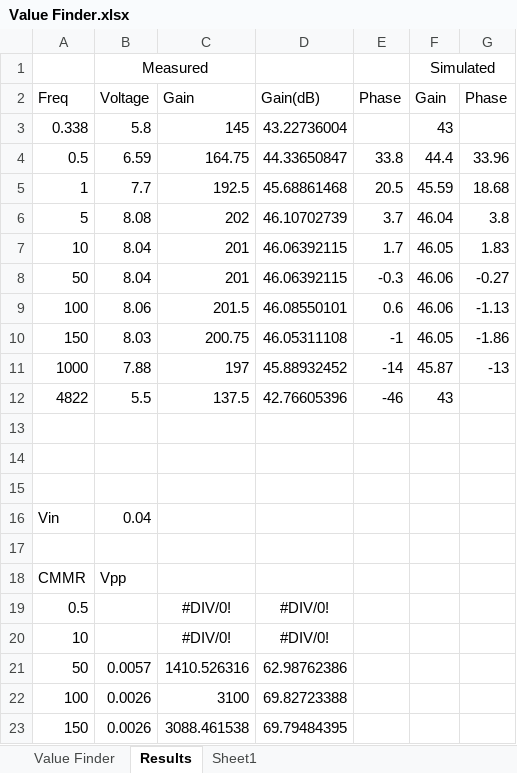
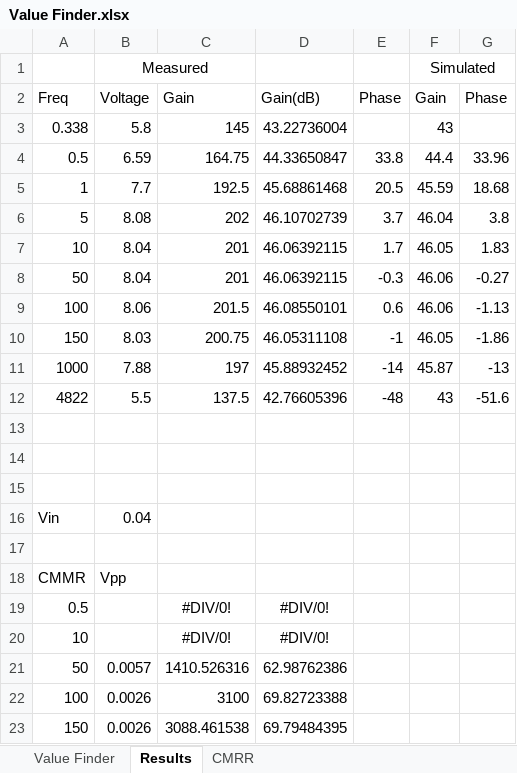
Before and after one commit to cononinator/Circuit_Design, an Excel workbook: Value Finder.xlsx, sheet Results, drawn as a sheet; values as stored, in another font and other column widths than the file's, no borders; charts and pictures not drawn; the diff names each change by its address in the sheet, - before the commit and + after, or states it on an @@ line.

```diff
--- a/Value Finder.xlsx (sheet Results)
+++ b/Value Finder.xlsx (sheet Results)
-sheet tab: Sheet1
+sheet tab: CMRR
-E12: -46
+E12: -48
-G12: (empty)
+G12: -51.6
```
Also changed, not shown: sheet CMRR, charts or pictures, 6 other files.
